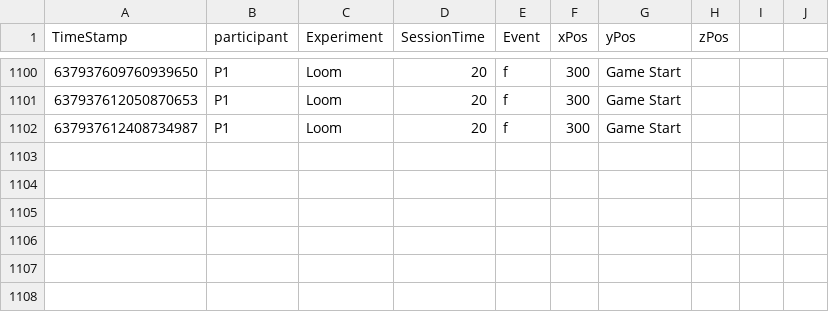
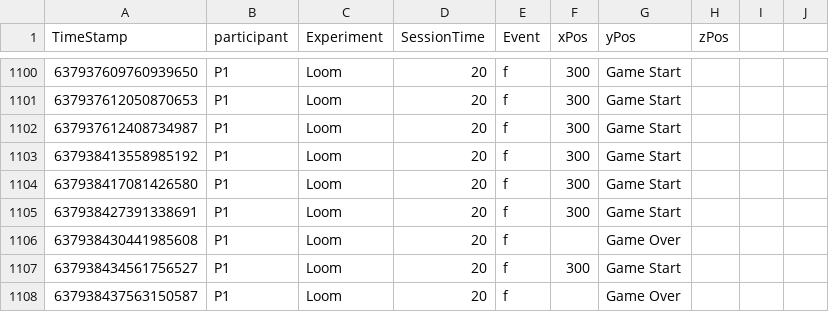
Before and after one commit to TLSimmons42/loom-master, a CSV file: Assets/Analytics/analytics.csv, drawn as a sheet; only a part is shown, gaps mark what is left out; the diff names each change by its address in the sheet, - before the commit and + after, or states it on an @@ line.

```diff
--- a/Assets/Analytics/analytics.csv
+++ b/Assets/Analytics/analytics.csv
+row 1103: 637938413558985192 | P1 | Loom | 20 | f | 300 | Game Start
+row 1104: 637938417081426580 | P1 | Loom | 20 | f | 300 | Game Start
+row 1105: 637938427391338691 | P1 | Loom | 20 | f | 300 | Game Start
+row 1106: 637938430441985608 | P1 | Loom | 20 | f |  | Game Over
+row 1107: 637938434561756527 | P1 | Loom | 20 | f | 300 | Game Start
+row 1108: 637938437563150587 | P1 | Loom | 20 | f |  | Game Over
```
Also changed, not shown: 2 other files.
